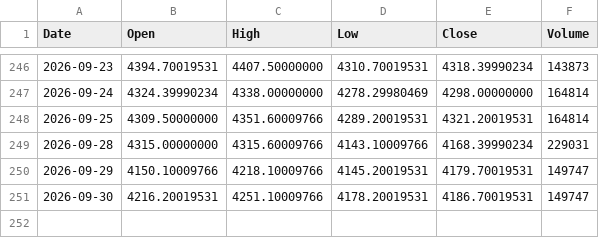
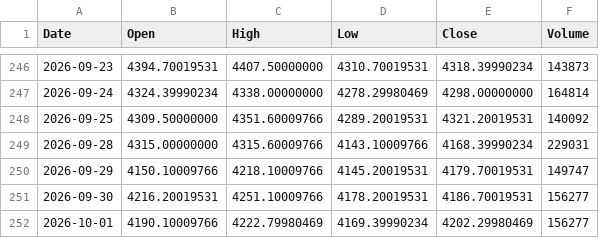
Before and after one commit to originaonxi/nse-value-lens, a CSV file: data/global_prices/GC_F.csv, drawn as a sheet; only a part is shown, gaps mark what is left out.

```diff
--- a/data/global_prices/GC_F.csv
+++ b/data/global_prices/GC_F.csv
@@ -247,5 +247,6 @@ Date,Open,High,Low,Close,Volume
 2026-09-24,4324.39990234,4338.00000000,4278.29980469,4298.00000000,164814
-2026-09-25,4309.50000000,4351.60009766,4289.20019531,4321.20019531,164814
+2026-09-25,4309.50000000,4351.60009766,4289.20019531,4321.20019531,140092
 2026-09-28,4315.00000000,4315.60009766,4143.10009766,4168.39990234,229031
 2026-09-29,4150.10009766,4218.10009766,4145.20019531,4179.70019531,149747
-2026-09-30,4216.20019531,4251.10009766,4178.20019531,4186.70019531,149747
+2026-09-30,4216.20019531,4251.10009766,4178.20019531,4186.70019531,156277
+2026-10-01,4190.10009766,4222.79980469,4169.39990234,4202.29980469,156277
```
Also changed, not shown: data/global_prices/CC_F.csv, data/global_prices/KC_F.csv, 23 other files.
